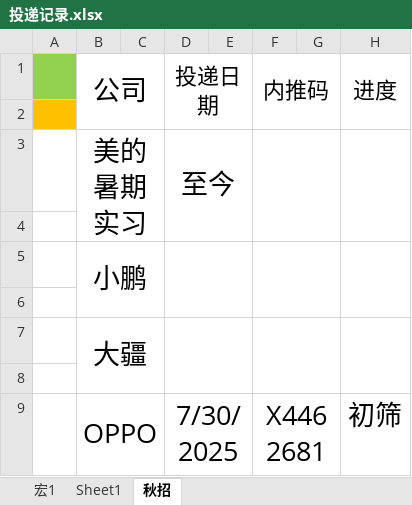
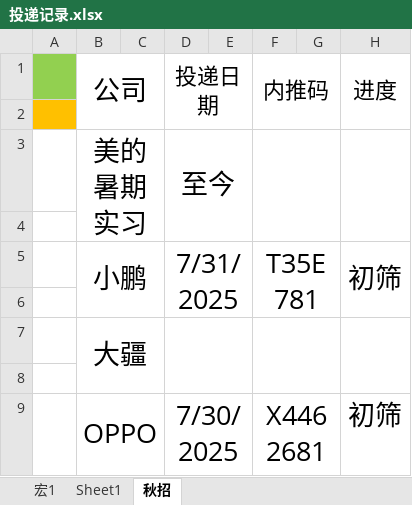
Before and after one commit to majiajun1/Java-for-learning, an Excel workbook: 投递记录.xlsx, sheet 秋招, drawn as a sheet; values as stored, in another font and other column widths than the file's, no borders; removed rows and columns are numbered as before the commit, all else as after; the diff names each change by its address in the sheet, - before the commit and + after, or states it on an @@ line.

```diff
--- a/投递记录.xlsx (sheet 秋招)
+++ b/投递记录.xlsx (sheet 秋招)
-row 5:  | 小鹏
+row 5:  | 小鹏 |  | 7/31/2025 |  | T35E781 |  | 初筛
```
Also changed, not shown: 4 other files.
